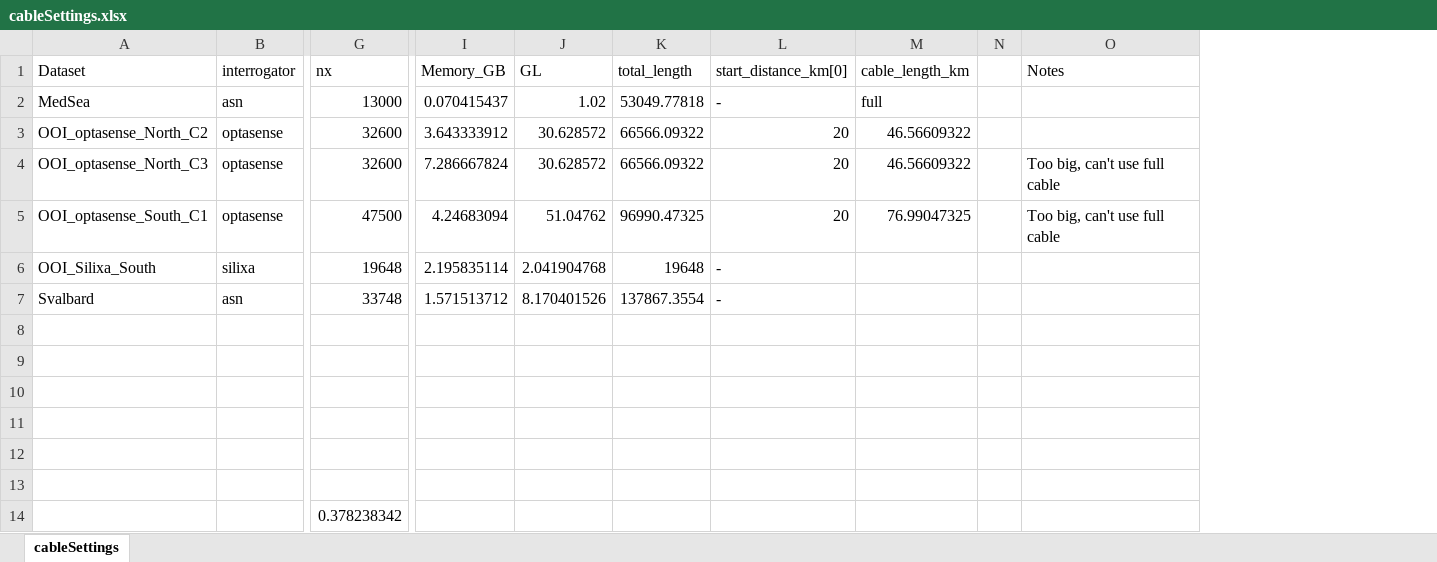
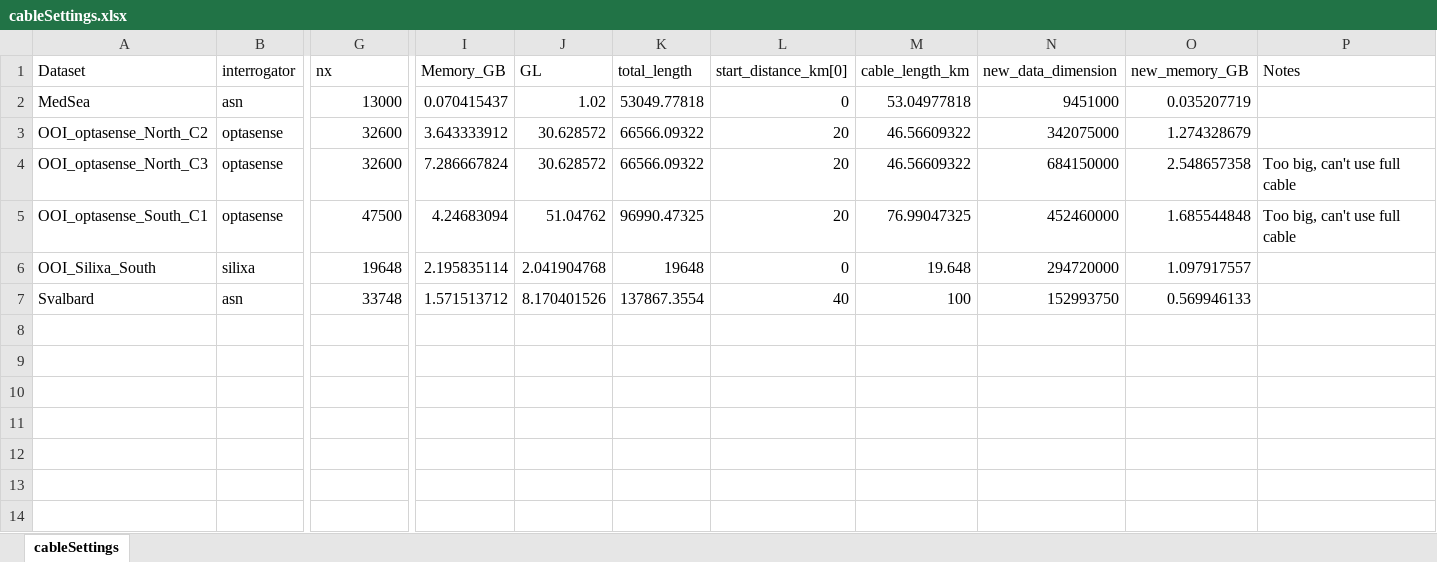
Before and after one commit to snyderer/preprocess_DAS, an Excel workbook: cableSettings.xlsx, sheet cableSettings, drawn as a sheet; only a part is shown, gaps mark what is left out; values as stored, in another font and other column widths than the file's, no borders; removed rows and columns are numbered as before the commit, all else as after; rows hold the shown columns only; the diff names each change by its address in the sheet, - before the commit and + after, or states it on an @@ line.

Commit message:
fix timestamp error in data files

```diff
--- a/cableSettings.xlsx (sheet cableSettings)
+++ b/cableSettings.xlsx (sheet cableSettings)
-column N, empty
+column N (new_data_dimension), rows 2-7: 9451000 | 342075000 | 684150000 | 452460000 | 294720000 | 152993750
+column O (new_memory_GB), rows 2-7: 0.035207719 | 1.274328679 | 2.548657358 | 1.685544848 | 1.097917557 | 0.569946133
-L2 (start_distance_km[0]): -
+L2 (start_distance_km[0]): 0
-M2 (cable_length_km): full
+M2 (cable_length_km): 53.04977818
-L6 (start_distance_km[0]): -
+L6 (start_distance_km[0]): 0
-M6 (cable_length_km): (empty)
+M6 (cable_length_km): 19.648
-L7 (start_distance_km[0]): -
+L7 (start_distance_km[0]): 40
-M7 (cable_length_km): (empty)
+M7 (cable_length_km): 100
-row 8: (empty)
-row 9: (empty)
-row 10: (empty)
-row 11: (empty)
-row 12: (empty)
-row 13: (empty)
-row 14:  |  | 0.378238342
```
Also changed, not shown: 3 other files.
